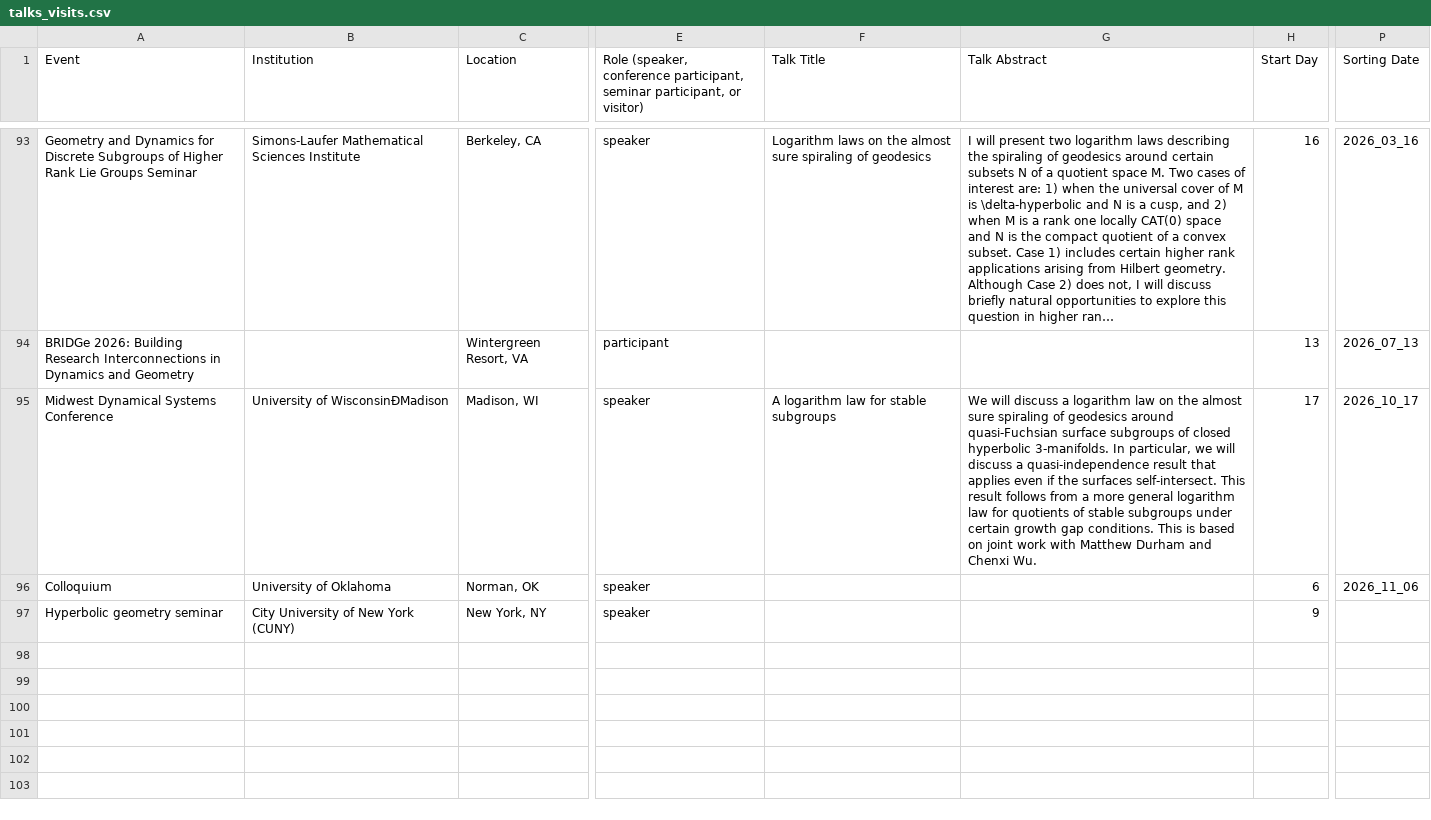
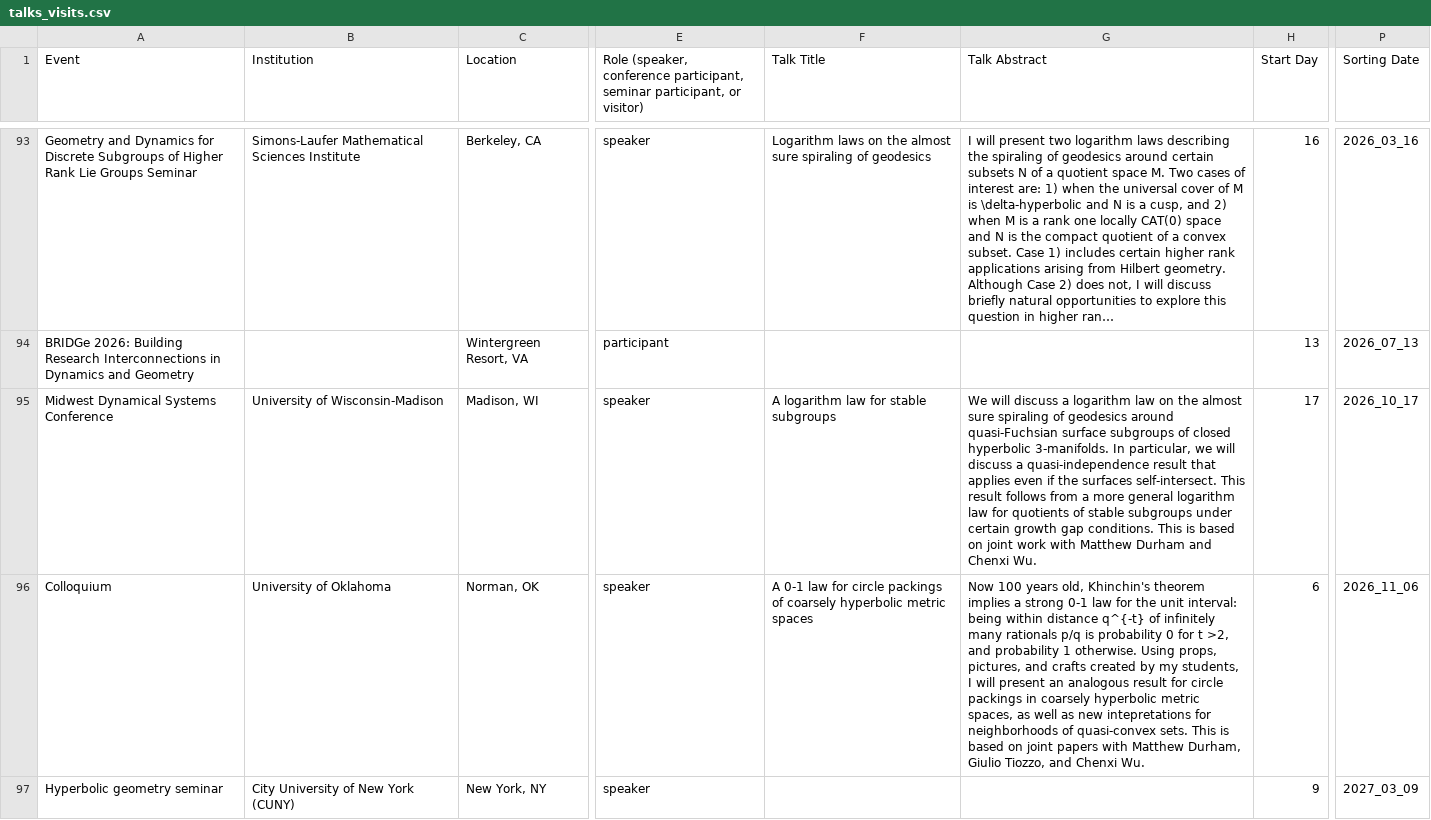
Before and after one commit to hdbray/cv_builder, a CSV file: csv_files/talks_visits.csv, drawn as a sheet; only a part is shown, gaps mark what is left out; long unchanged cells end in …; the diff covers the shown part only; the diff names each change by its address in the sheet, - before the commit and + after, or states it on an @@ line.

Commit message:
added talks and OU outreach event

```diff
--- a/csv_files/talks_visits.csv
+++ b/csv_files/talks_visits.csv
-B95 (Institution): University of WisconsinÐMadison
+B95 (Institution): University of Wisconsin-Madison
-F96 (Talk Title): (empty)
+F96 (Talk Title): A 0-1 law for circle packings of coarsely hyperbolic metric spaces
-G96 (Talk Abstract): (empty)
+G96 (Talk Abstract): Now 100 years old, Khinchin's theorem implies a strong 0-1 law for the unit interval: being within distance q^{-t} of infinitely many rationals p/q is probability 0 for t >2, and probability 1 otherwise. Using props, pictures, and crafts created by my students, I will present an analogous result for circle packings in coarsely hyperbolic metric spaces, as well as new intepretations for neighborhoods of quasi-convex sets. This is based on joint papers with Matthew Durham, Giulio Tiozzo, and Chenxi Wu.
-P97 (Sorting Date): (empty)
+P97 (Sorting Date): 2027_03_09
```
Also changed, not shown: 2 added rows elsewhere in this file, csv_files/service.csv, 4 other files.
